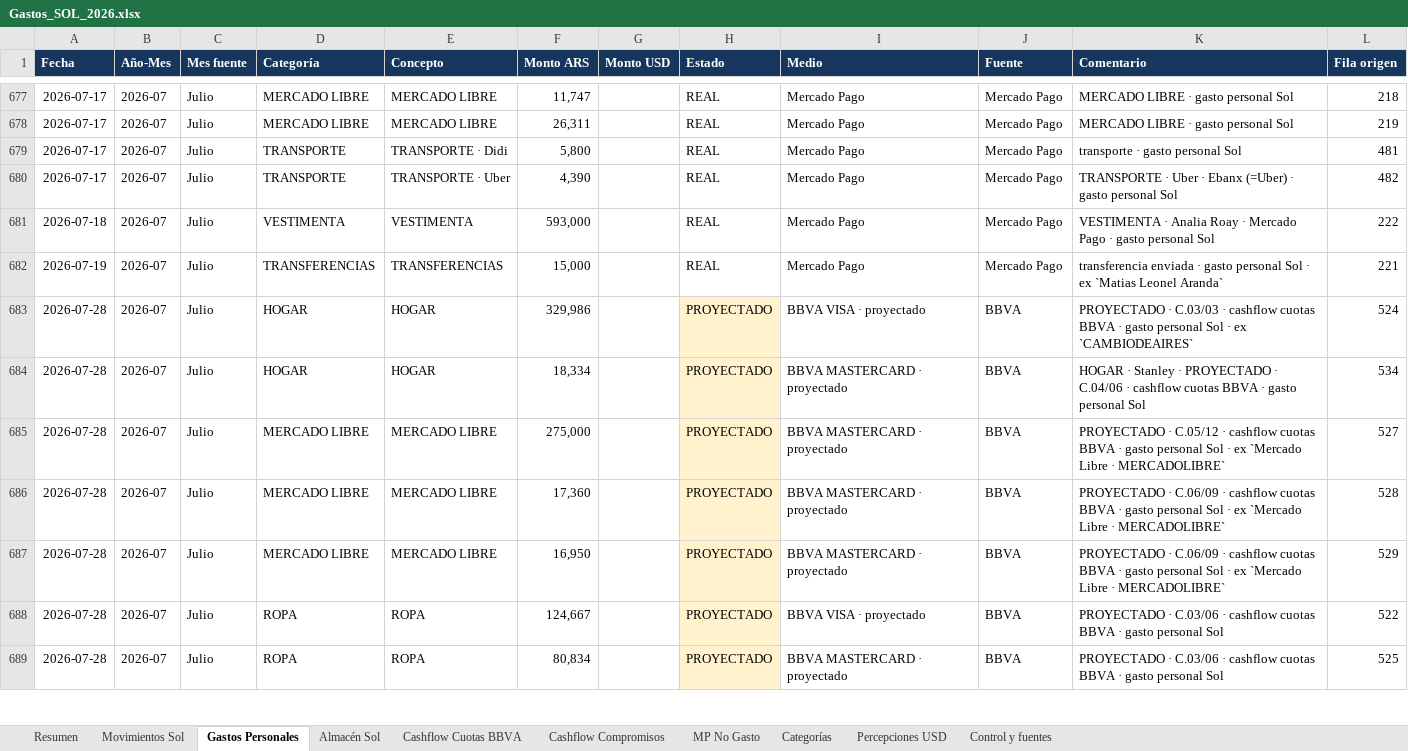
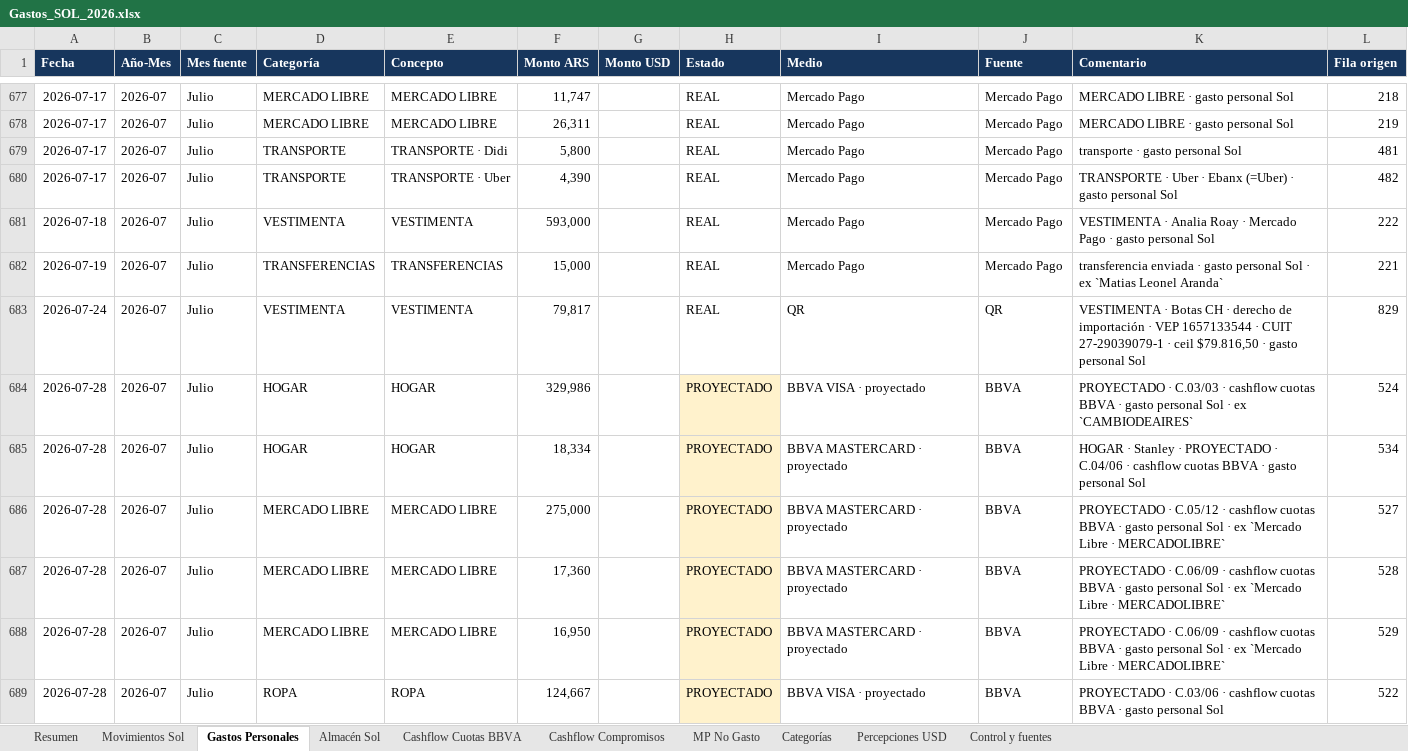
Before and after one commit to solzito148/budget, an Excel workbook: SOL/Gastos_SOL_2026.xlsx, sheet Gastos Personales, drawn as a sheet; only a part is shown, gaps mark what is left out; the shorter side is filled out with more unchanged rows; values as stored, in another font and other column widths than the file's, no borders; table styles not drawn; the diff names each change by its address in the sheet, - before the commit and + after, or states it on an @@ line.

```diff
--- a/SOL/Gastos_SOL_2026.xlsx (sheet Gastos Personales)
+++ b/SOL/Gastos_SOL_2026.xlsx (sheet Gastos Personales)
+row 683: 2026-07-24 | 2026-07 | Julio | VESTIMENTA | VESTIMENTA | 79,817 |  | REAL | QR | QR | VESTIMENTA · Botas CH · derecho de importación · VEP 1657133544 · CUIT 27-29039079-1 · ceil $79.816,50 · gasto personal Sol | 829
```
Also changed, not shown: sheet Movimientos Sol, sheet Resumen, sheet Categorías, sheet Control y fuentes, CIUDAD/Gastos_CIUDAD_1132_2026.xlsx, 1 other file.
